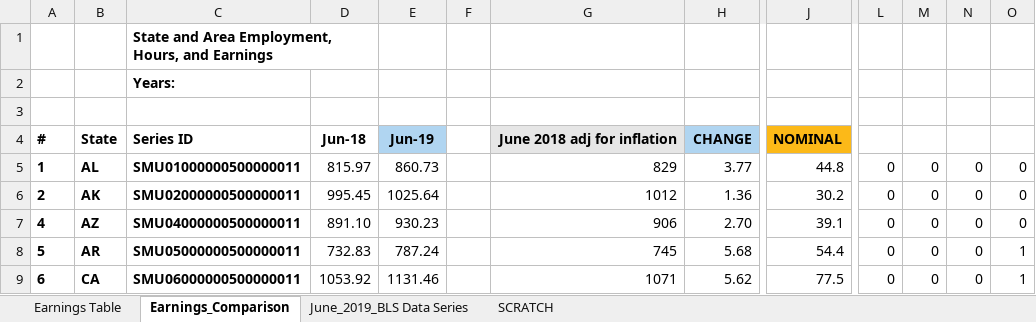
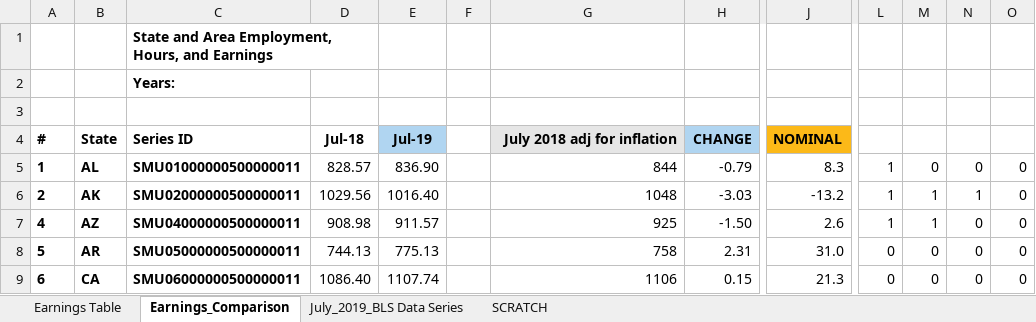
Before and after one commit to UrbanInstitute/state-economic-monitor, an Excel workbook: static/data/source/current_earnings.xlsx, sheet Earnings_Comparison, drawn as a sheet; only a part is shown, gaps mark what is left out; values as stored, in another font and other column widths than the file's, no borders; charts and pictures not drawn; the diff covers the shown part only; the diff names each change by its address in the sheet, - before the commit and + after, or states it on an @@ line.

Commit message:
earnings and emp update

```diff
--- a/static/data/source/current_earnings.xlsx (sheet Earnings_Comparison)
+++ b/static/data/source/current_earnings.xlsx (sheet Earnings_Comparison)
-sheet tab: June_2019_BLS Data Series
+sheet tab: July_2019_BLS Data Series
-D4: Jun-18
+D4: Jul-18
-E4: Jun-19
+E4: Jul-19
-G4: June 2018 adj for inflation
+G4: July 2018 adj for inflation
-D5: 815.97
+D5: 828.57
-E5: 860.73
+E5: 836.90
-G5: 829
+G5: 844
-H5: 3.77
+H5: -0.79
-J5: 44.8
+J5: 8.3
-L5:L7: 0
+L5:L7: 1
-D6: 995.45
+D6: 1029.56
-E6: 1025.64
+E6: 1016.40
-G6: 1012
+G6: 1048
-H6: 1.36
+H6: -3.03
-J6: 30.2
+J6: -13.2
-M6:M7: 0
+M6:M7: 1
-N6: 0
+N6: 1
-D7: 891.10
+D7: 908.98
-E7: 930.23
+E7: 911.57
-G7: 906
+G7: 925
-H7: 2.70
+H7: -1.50
-J7: 39.1
+J7: 2.6
-D8: 732.83
+D8: 744.13
-E8: 787.24
+E8: 775.13
-G8: 745
+G8: 758
-H8: 5.68
+H8: 2.31
-J8: 54.4
+J8: 31.0
-O8:O9: 1
+O8:O9: 0
-D9: 1053.92
+D9: 1086.40
-E9: 1131.46
+E9: 1107.74
-G9: 1071
+G9: 1106
-H9: 5.62
+H9: 0.15
-J9: 77.5
+J9: 21.3
```
Also changed, not shown: 3 added rows, 3 removed rows and 304 edited cells elsewhere in this sheet, sheet SCRATCH, sheet Earnings Table, sheet July_2019_BLS Data Series, formulas that keep their value, static/data/source/current_employment.xlsx, 22 other files.
